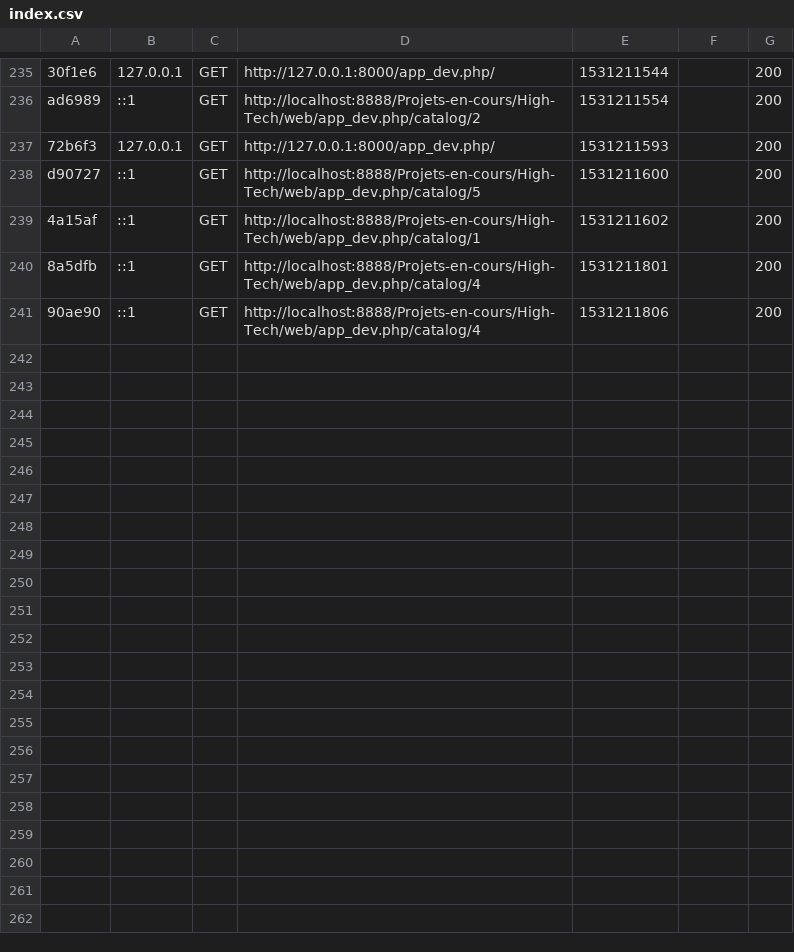
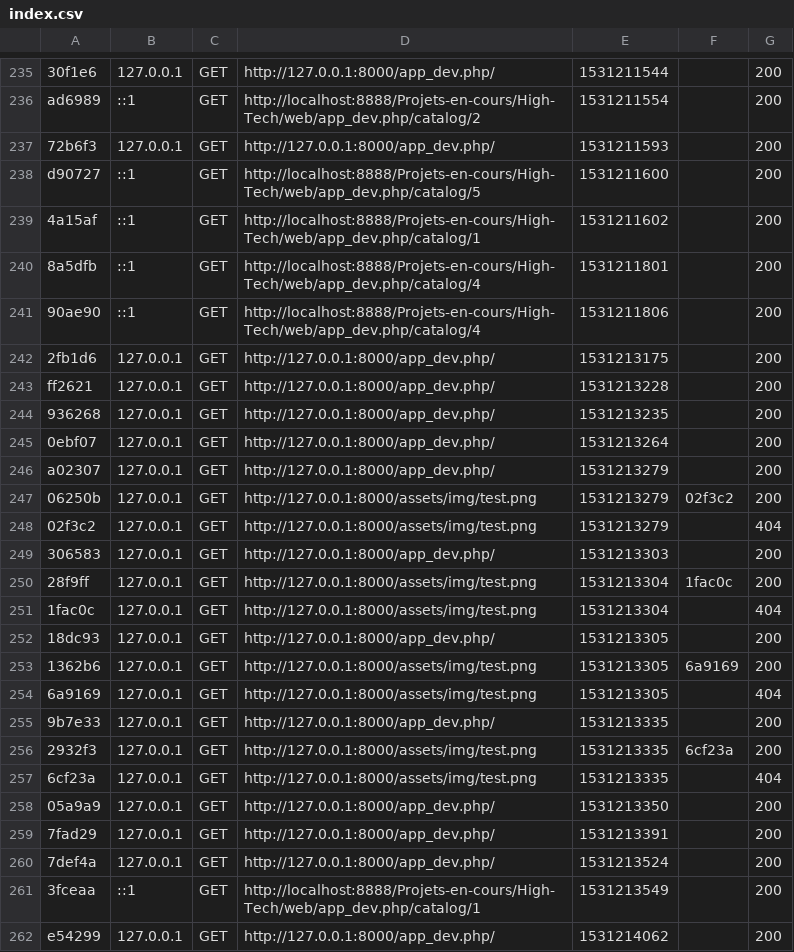
Before and after one commit to Abraxas2234/High-Tech, a CSV file: var/cache/dev/profiler/index.csv, drawn as a sheet; only a part is shown, gaps mark what is left out.

```diff
--- a/var/cache/dev/profiler/index.csv
+++ b/var/cache/dev/profiler/index.csv
@@ -241 +241,22 @@ d90727,::1,GET,http://localhost:8888/Projets-en-cours/High-Tech/web/app_dev.php/
 90ae90,::1,GET,http://localhost:8888/Projets-en-cours/High-Tech/web/app_dev.php/catalog/4,1531211806,,200
+2fb1d6,127.0.0.1,GET,http://127.0.0.1:8000/app_dev.php/,1531213175,,200
+ff2621,127.0.0.1,GET,http://127.0.0.1:8000/app_dev.php/,1531213228,,200
+936268,127.0.0.1,GET,http://127.0.0.1:8000/app_dev.php/,1531213235,,200
+0ebf07,127.0.0.1,GET,http://127.0.0.1:8000/app_dev.php/,1531213264,,200
+a02307,127.0.0.1,GET,http://127.0.0.1:8000/app_dev.php/,1531213279,,200
+06250b,127.0.0.1,GET,http://127.0.0.1:8000/assets/img/test.png,1531213279,02f3c2,200
+02f3c2,127.0.0.1,GET,http://127.0.0.1:8000/assets/img/test.png,1531213279,,404
+306583,127.0.0.1,GET,http://127.0.0.1:8000/app_dev.php/,1531213303,,200
+28f9ff,127.0.0.1,GET,http://127.0.0.1:8000/assets/img/test.png,1531213304,1fac0c,200
+1fac0c,127.0.0.1,GET,http://127.0.0.1:8000/assets/img/test.png,1531213304,,404
+18dc93,127.0.0.1,GET,http://127.0.0.1:8000/app_dev.php/,1531213305,,200
+1362b6,127.0.0.1,GET,http://127.0.0.1:8000/assets/img/test.png,1531213305,6a9169,200
+6a9169,127.0.0.1,GET,http://127.0.0.1:8000/assets/img/test.png,1531213305,,404
+9b7e33,127.0.0.1,GET,http://127.0.0.1:8000/app_dev.php/,1531213335,,200
+2932f3,127.0.0.1,GET,http://127.0.0.1:8000/assets/img/test.png,1531213335,6cf23a,200
+6cf23a,127.0.0.1,GET,http://127.0.0.1:8000/assets/img/test.png,1531213335,,404
+05a9a9,127.0.0.1,GET,http://127.0.0.1:8000/app_dev.php/,1531213350,,200
+7fad29,127.0.0.1,GET,http://127.0.0.1:8000/app_dev.php/,1531213391,,200
+7def4a,127.0.0.1,GET,http://127.0.0.1:8000/app_dev.php/,1531213524,,200
+3fceaa,::1,GET,http://localhost:8888/Projets-en-cours/High-Tech/web/app_dev.php/catalog/1,1531213549,,200
+e54299,127.0.0.1,GET,http://127.0.0.1:8000/app_dev.php/,1531214062,,200
```
Also changed, not shown: 9 other files.
